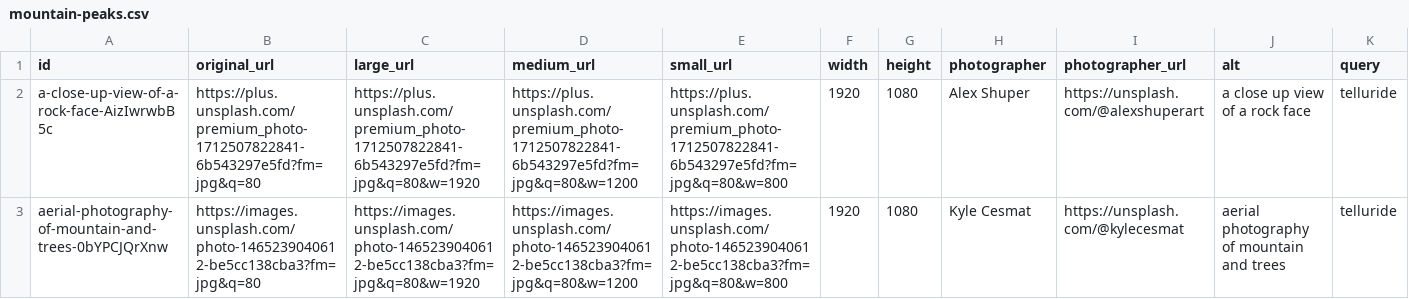
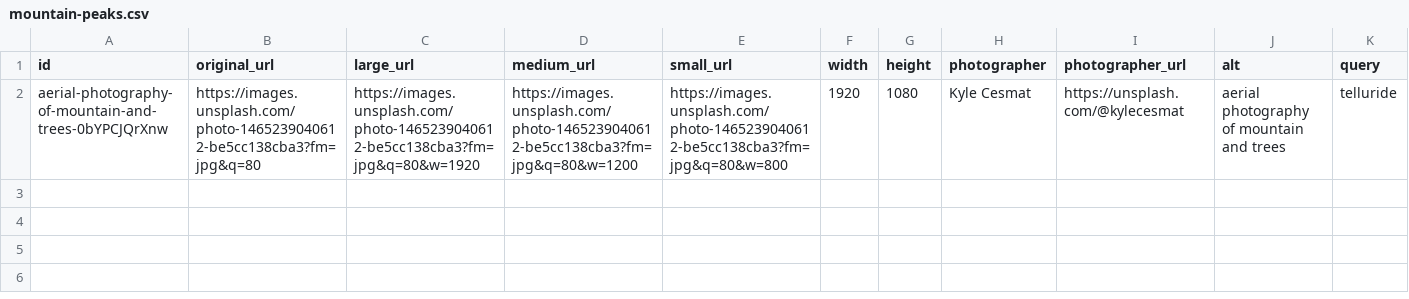
Before and after one commit to TanukiMCP/tellurideskihotels.com, a CSV file: media-library/mountain-peaks.csv, drawn as a sheet; the diff names each change by its address in the sheet, - before the commit and + after, or states it on an @@ line.

```diff
--- a/media-library/mountain-peaks.csv
+++ b/media-library/mountain-peaks.csv
-row 2: a-close-up-view-of-a-rock-face-AizIwrwbB5c | https://plus.unsplash.com/premium_photo-1712507822841-6b543297e5fd?fm=jpg&q=80 | https://plus.unsplash.com/premium_photo-1712507822841-6b543297e5fd?fm=jpg&q=80&w=1920 | https://plus.unsplash.com/premium_photo-1712507822841-6b543297e5fd?fm=jpg&q=80&w=1200 | https://plus.unsplash.com/premium_photo-1712507822841-6b543297e5fd?fm=jpg&q=80&w=800 | 1920 | 1080 | Alex Shuper | https://unsplash.com/@alexshuperart | a close up view of a rock face | telluride
```
Also changed, not shown: media-library/colorado-mountains.csv, media-library/gondolas.csv, 2 other files.
